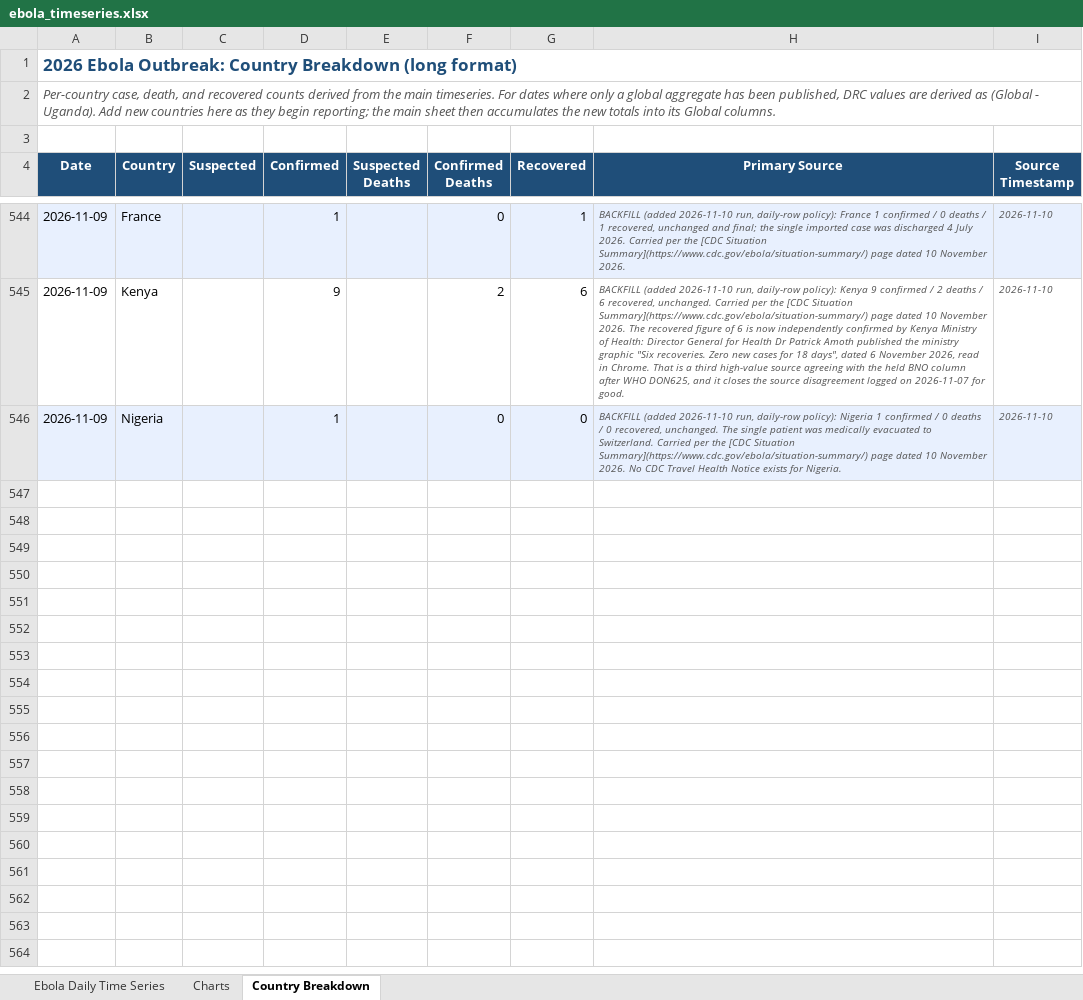
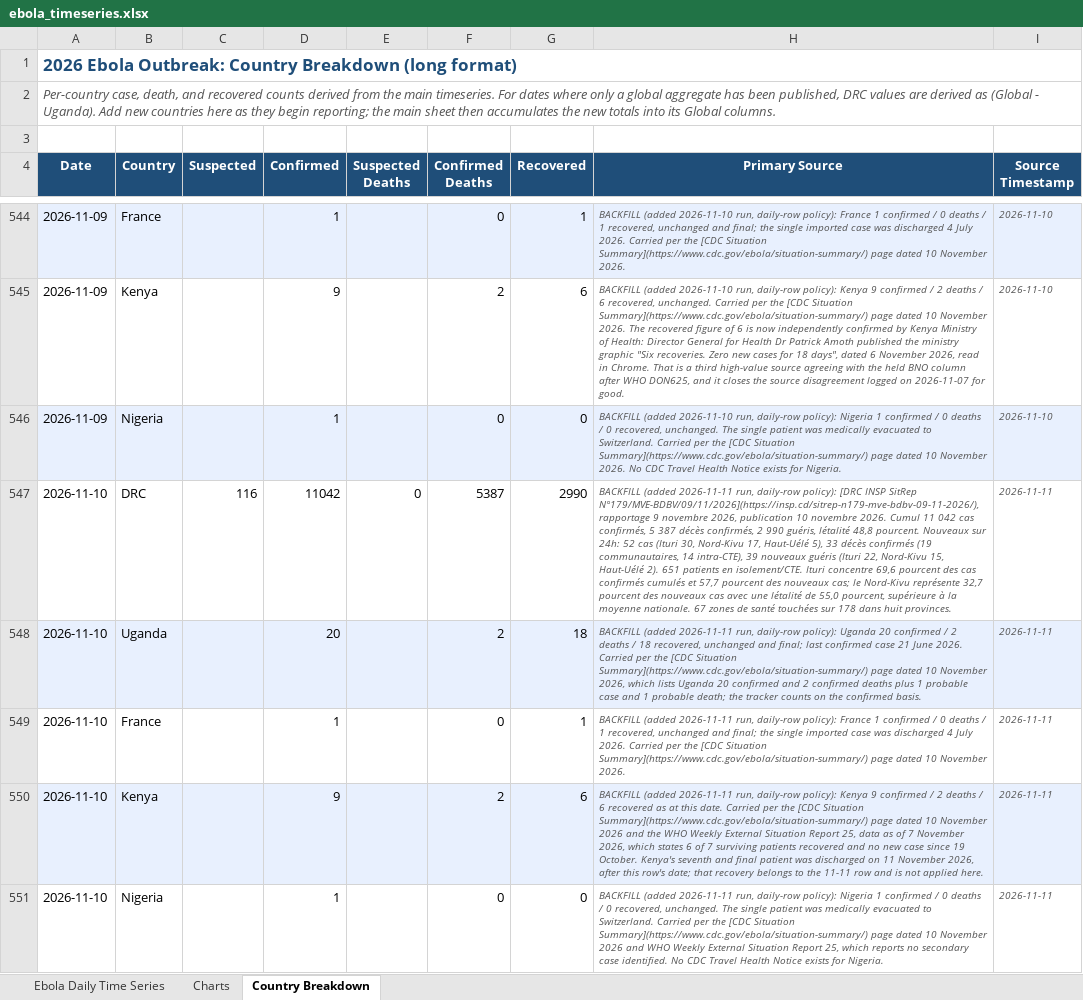
Before and after one commit to webbegole/ebola-bundibugyo-tracker-2026, an Excel workbook: outputs/ebola_timeseries.xlsx, sheet Country Breakdown, drawn as a sheet; only a part is shown, gaps mark what is left out; values as stored, in another font and other column widths than the file's, no borders; the diff names each change by its address in the sheet, - before the commit and + after, or states it on an @@ line.

Commit message:
Daily update 2026-11-11: SitRep 179 fills 11-10 at 11,073 / 5,391 / 3,015; WHO Weekly Sitrep 25 confirms 11-08 cell for cell and advances stable-bar boundary to 11-07; Kenya discharges last patient, 42-day countdown to Dec 23

```diff
--- a/outputs/ebola_timeseries.xlsx (sheet Country Breakdown)
+++ b/outputs/ebola_timeseries.xlsx (sheet Country Breakdown)
+row 547: 2026-11-10 | DRC | 116 | 11042 | 0 | 5387 | 2990 | BACKFILL (added 2026-11-11 run, daily-row policy): [DRC INSP SitRep N°179/MVE-BDBV/09/11/2026](https://insp.cd/sitrep-n179-mve-bdbv-09-11-2026/), rapportage 9 novembre 2026, publication 10 novembre 2026. Cumul 11 042 cas confirmés, 5 387 décès confirmés, 2 990 guéris, létalité 48,8 pourcent. Nouveaux sur 24h: 52 cas (Ituri 30, Nord-Kivu 17, Haut-Uélé 5), 33 décès confirmés (19 communautaires, 14 intra-CTE), 39 nouveaux guéris (Ituri 22, Nord-Kivu 15, Haut-Uélé 2). 651 patients en isolement/CTE. Ituri concentre 69,6 pourcent des cas confirmés cumulés et 57,7 pourcent des nouveaux cas; le Nord-Kivu représente 32,7 pourcent des nouveaux cas avec une létalité de 55,0 pourcent, supérieure à la moyenne nationale. 67 zones de santé touchées sur 178 dans huit provinces. | 2026-11-11
+row 548: 2026-11-10 | Uganda |  | 20 |  | 2 | 18 | BACKFILL (added 2026-11-11 run, daily-row policy): Uganda 20 confirmed / 2 deaths / 18 recovered, unchanged and final; last confirmed case 21 June 2026. Carried per the [CDC Situation Summary](https://www.cdc.gov/ebola/situation-summary/) page dated 10 November 2026, which lists Uganda 20 confirmed and 2 confirmed deaths plus 1 probable case and 1 probable death; the tracker counts on the confirmed basis. | 2026-11-11
+row 549: 2026-11-10 | France |  | 1 |  | 0 | 1 | BACKFILL (added 2026-11-11 run, daily-row policy): France 1 confirmed / 0 deaths / 1 recovered, unchanged and final; the single imported case was discharged 4 July 2026. Carried per the [CDC Situation Summary](https://www.cdc.gov/ebola/situation-summary/) page dated 10 November 2026. | 2026-11-11
+row 550: 2026-11-10 | Kenya |  | 9 |  | 2 | 6 | BACKFILL (added 2026-11-11 run, daily-row policy): Kenya 9 confirmed / 2 deaths / 6 recovered as at this date. Carried per the [CDC Situation Summary](https://www.cdc.gov/ebola/situation-summary/) page dated 10 November 2026 and the WHO Weekly External Situation Report 25, data as of 7 November 2026, which states 6 of 7 surviving patients recovered and no new case since 19 October. Kenya's seventh and final patient was discharged on 11 November 2026, after this row's date; that recovery belongs to the 11-11 row and is not applied here. | 2026-11-11
+row 551: 2026-11-10 | Nigeria |  | 1 |  | 0 | 0 | BACKFILL (added 2026-11-11 run, daily-row policy): Nigeria 1 confirmed / 0 deaths / 0 recovered, unchanged. The single patient was medically evacuated to Switzerland. Carried per the [CDC Situation Summary](https://www.cdc.gov/ebola/situation-summary/) page dated 10 November 2026 and WHO Weekly External Situation Report 25, which reports no secondary case identified. No CDC Travel Health Notice exists for Nigeria. | 2026-11-11
```
Also changed, not shown: sheet Ebola Daily Time Series, sheet Charts, 14 other files.
